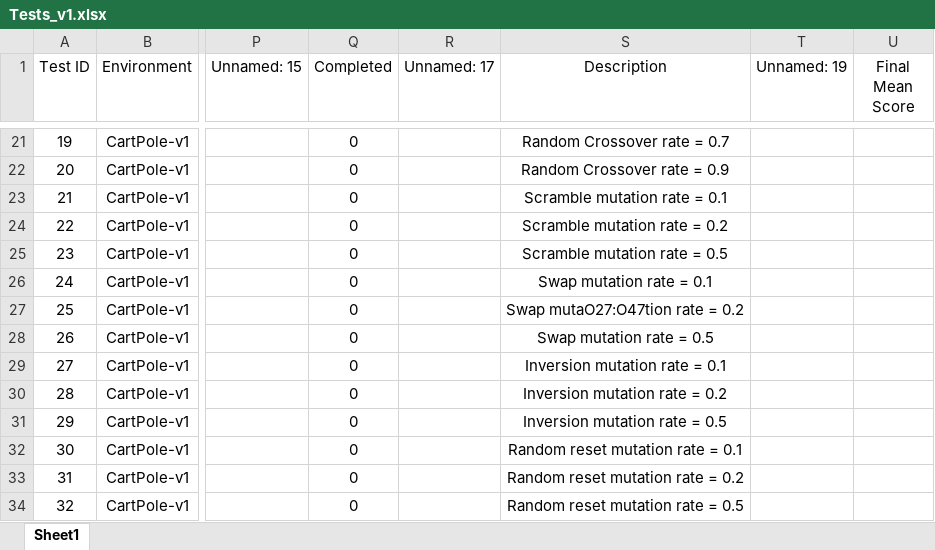
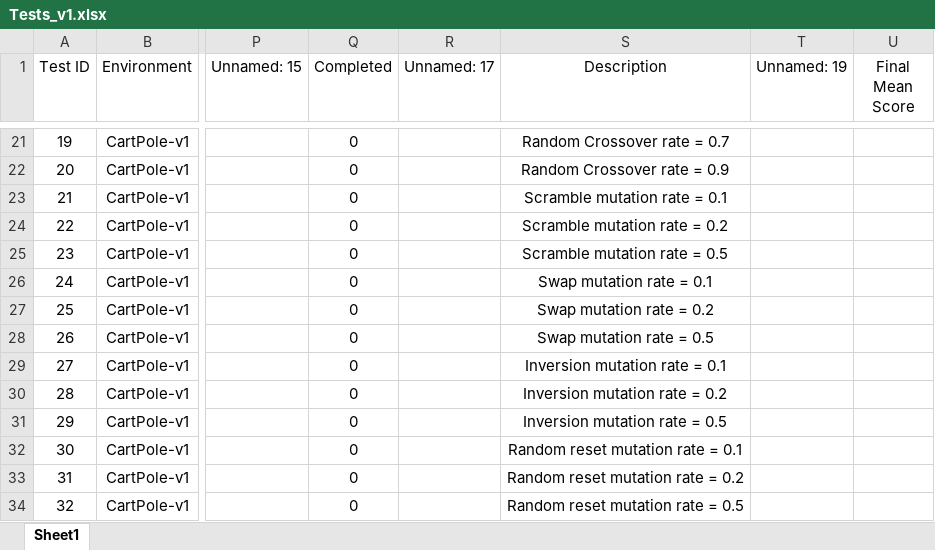
Before and after one commit to jamiebellthomas/Genetic-Algorithm, an Excel workbook: Tests_v1.xlsx, sheet Sheet1, drawn as a sheet; only a part is shown, gaps mark what is left out; values as stored, in another font and other column widths than the file's, no borders; the diff names each change by its address in the sheet, - before the commit and + after, or states it on an @@ line.

Commit message:
Starting test on new branch

```diff
--- a/Tests_v1.xlsx (sheet Sheet1)
+++ b/Tests_v1.xlsx (sheet Sheet1)
-S27 (Description): Swap mutaO27:O47tion rate = 0.2
+S27 (Description): Swap mutation rate = 0.2
```
